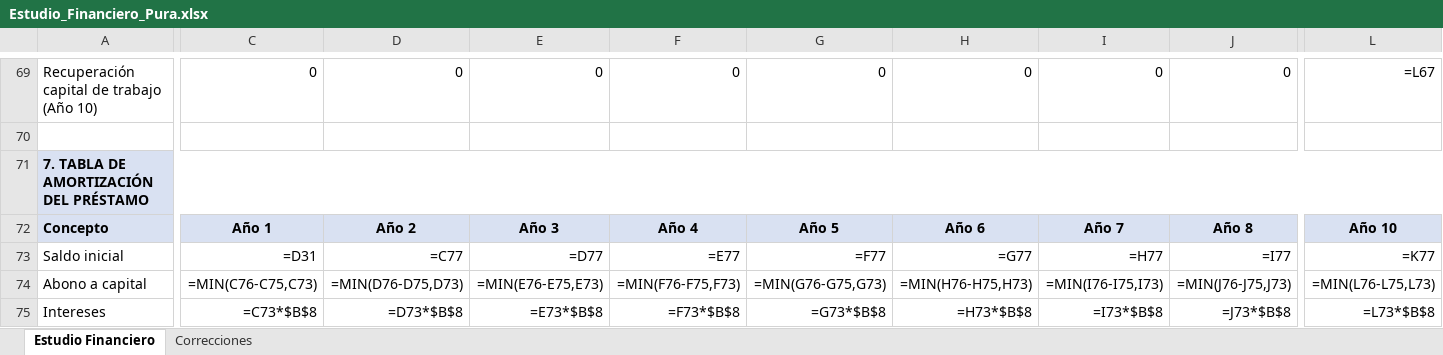
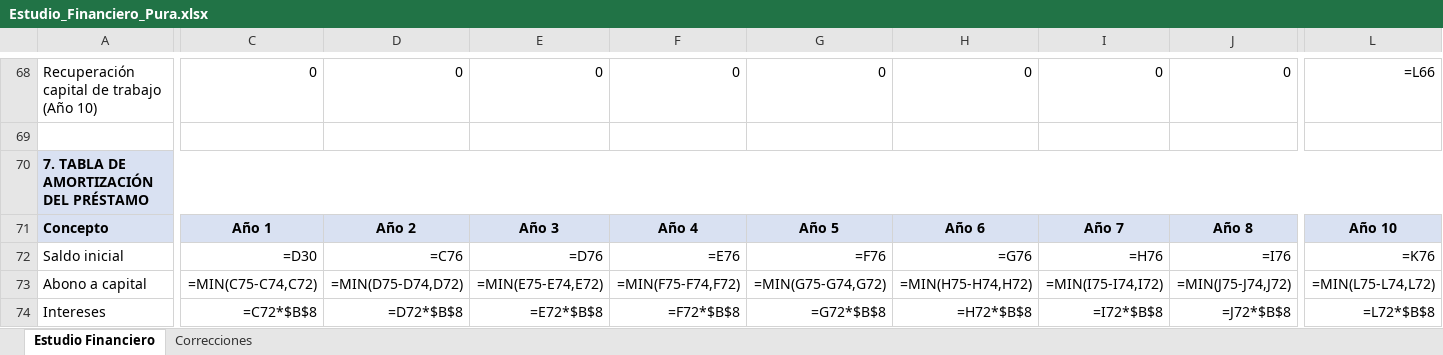
Before and after one commit to pewez267-dot/Rangos, an Excel workbook: Estudio_Financiero_Pura.xlsx, sheet Estudio Financiero, drawn as a sheet; only a part is shown, gaps mark what is left out; values as stored, in another font and other column widths than the file's, no borders; formulas without a stored value are shown as written; addresses are those after the commit; the diff covers the shown part only; the diff names each change by its address in the sheet, - before the commit and + after, or states it on an @@ line.

```diff
--- a/Estudio_Financiero_Pura.xlsx (sheet Estudio Financiero)
+++ b/Estudio_Financiero_Pura.xlsx (sheet Estudio Financiero)
-L68: =L67
+L68: =L66
-C72: =D31
+C72: =D30
-D72: =C77
+D72: =C76
-E72: =D77
+E72: =D76
-F72: =E77
+F72: =E76
-G72: =F77
+G72: =F76
-H72: =G77
+H72: =G76
-I72: =H77
+I72: =H76
-J72: =I77
+J72: =I76
-L72: =K77
+L72: =K76
-C73: =MIN(C76-C75,C73)
+C73: =MIN(C75-C74,C72)
-D73: =MIN(D76-D75,D73)
+D73: =MIN(D75-D74,D72)
-E73: =MIN(E76-E75,E73)
+E73: =MIN(E75-E74,E72)
-F73: =MIN(F76-F75,F73)
+F73: =MIN(F75-F74,F72)
-G73: =MIN(G76-G75,G73)
+G73: =MIN(G75-G74,G72)
-H73: =MIN(H76-H75,H73)
+H73: =MIN(H75-H74,H72)
-I73: =MIN(I76-I75,I73)
+I73: =MIN(I75-I74,I72)
-J73: =MIN(J76-J75,J73)
+J73: =MIN(J75-J74,J72)
-L73: =MIN(L76-L75,L73)
+L73: =MIN(L75-L74,L72)
-C74: =C73*$B$8
+C74: =C72*$B$8
-D74: =D73*$B$8
+D74: =D72*$B$8
-E74: =E73*$B$8
+E74: =E72*$B$8
-F74: =F73*$B$8
+F74: =F72*$B$8
-G74: =G73*$B$8
+G74: =G72*$B$8
-H74: =H73*$B$8
+H74: =H72*$B$8
-I74: =I73*$B$8
+I74: =I72*$B$8
-J74: =J73*$B$8
+J74: =J72*$B$8
-L74: =L73*$B$8
+L74: =L72*$B$8
```
Also changed, not shown: 16 added rows, 17 removed rows, 331 edited cells and cell formats elsewhere in this sheet, sheet Correcciones.
